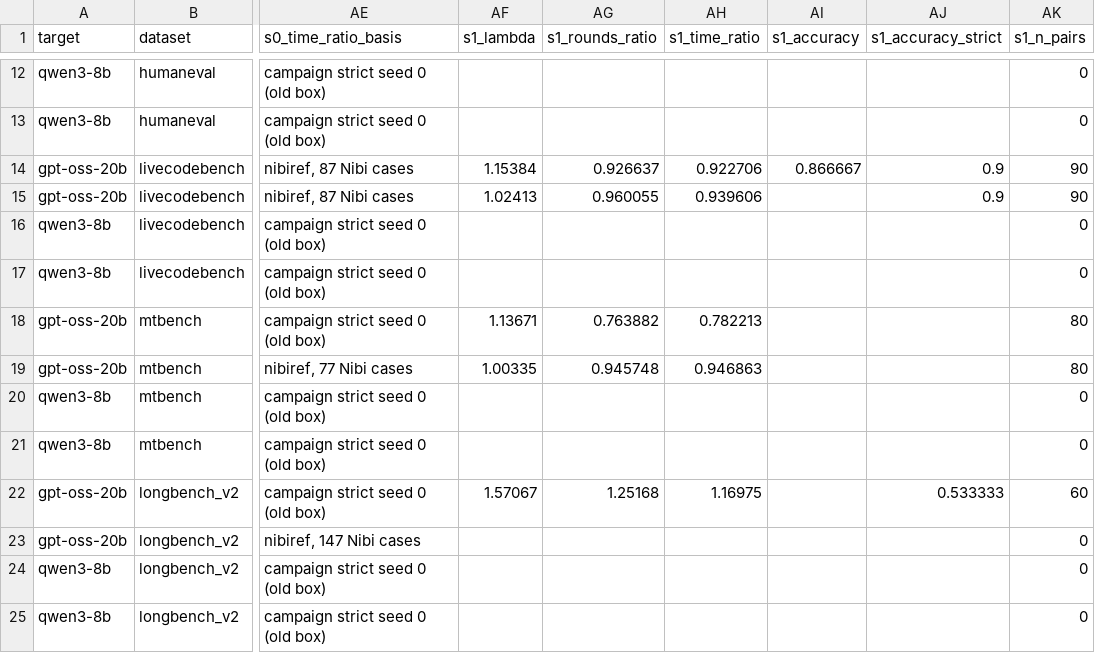
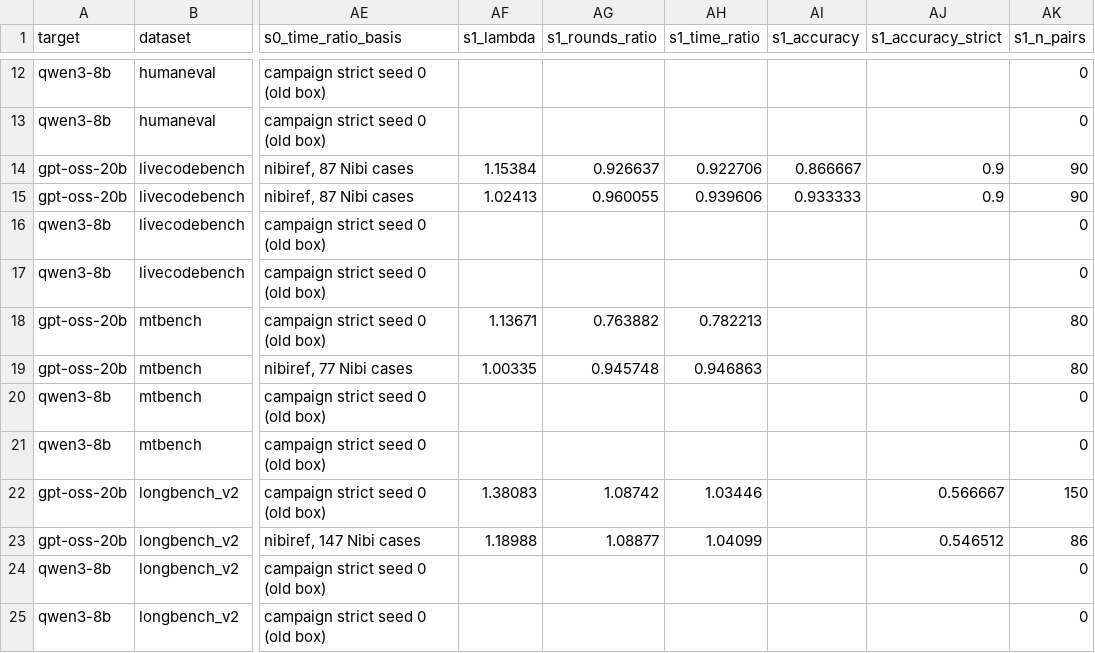
Before and after one commit to billxby/lossy-token-eff, a CSV file: campaign/addendum/best_setting.csv, drawn as a sheet; only a part is shown, gaps mark what is left out; the diff names each change by its address in the sheet, - before the commit and + after, or states it on an @@ line.

```diff
--- a/campaign/addendum/best_setting.csv
+++ b/campaign/addendum/best_setting.csv
-AI15 (s1_accuracy): (empty)
+AI15 (s1_accuracy): 0.933333
-AF22 (s1_lambda): 1.57067
+AF22 (s1_lambda): 1.38083
-AG22 (s1_rounds_ratio): 1.25168
+AG22 (s1_rounds_ratio): 1.08742
-AH22 (s1_time_ratio): 1.16975
+AH22 (s1_time_ratio): 1.03446
-AJ22 (s1_accuracy_strict): 0.533333
+AJ22 (s1_accuracy_strict): 0.566667
-AK22 (s1_n_pairs): 60
+AK22 (s1_n_pairs): 150
-AF23 (s1_lambda): (empty)
+AF23 (s1_lambda): 1.18988
-AG23 (s1_rounds_ratio): (empty)
+AG23 (s1_rounds_ratio): 1.08877
-AH23 (s1_time_ratio): (empty)
+AH23 (s1_time_ratio): 1.04099
-AJ23 (s1_accuracy_strict): (empty)
+AJ23 (s1_accuracy_strict): 0.546512
-AK23 (s1_n_pairs): 0
+AK23 (s1_n_pairs): 86
```
Also changed, not shown: campaign/addendum/tables/speedbench__gpt-oss-20b.csv, campaign/addendum/tables/speedbench_eq4__gpt-oss-20b.csv, 5 other files.
